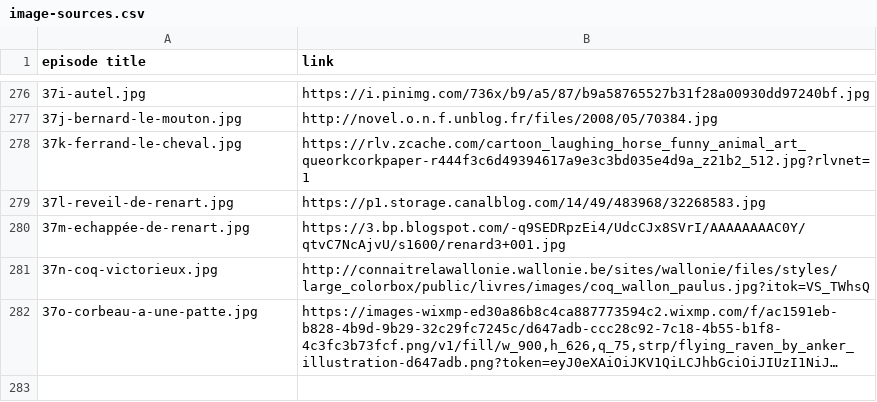
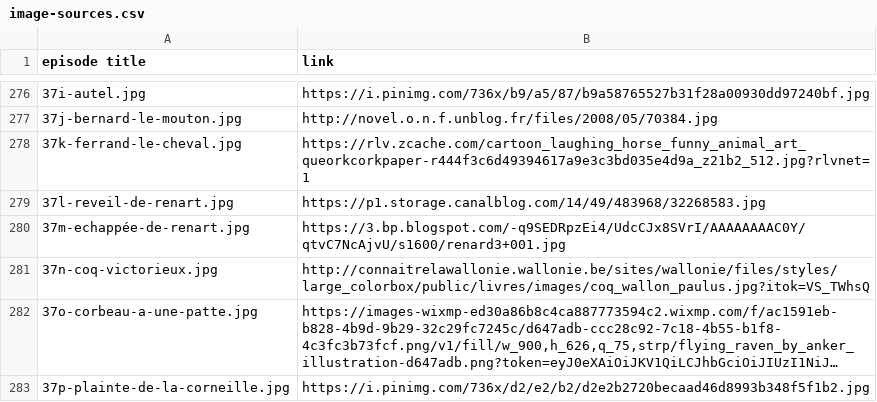
Before and after one commit to mcorne/roman-de-renart, a CSV file: documentation/image-sources.csv, drawn as a sheet; only a part is shown, gaps mark what is left out; long unchanged cells end in …; the diff names each change by its address in the sheet, - before the commit and + after, or states it on an @@ line.

Commit message:
translated episode

```diff
--- a/documentation/image-sources.csv
+++ b/documentation/image-sources.csv
+row 283: 37p-plainte-de-la-corneille.jpg | https://i.pinimg.com/736x/d2/e2/b2/d2e2b2720becaad46d8993b348f5f1b2.jpg
```
Also changed, not shown: 7 other files.
